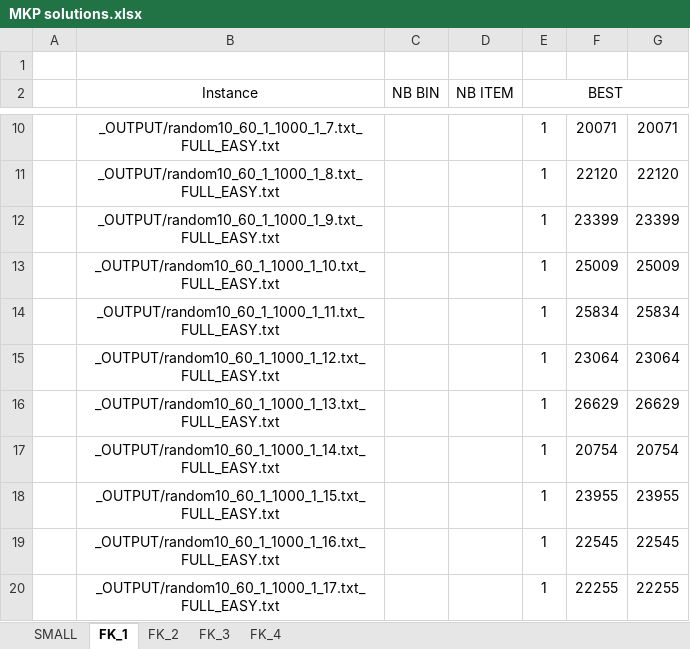
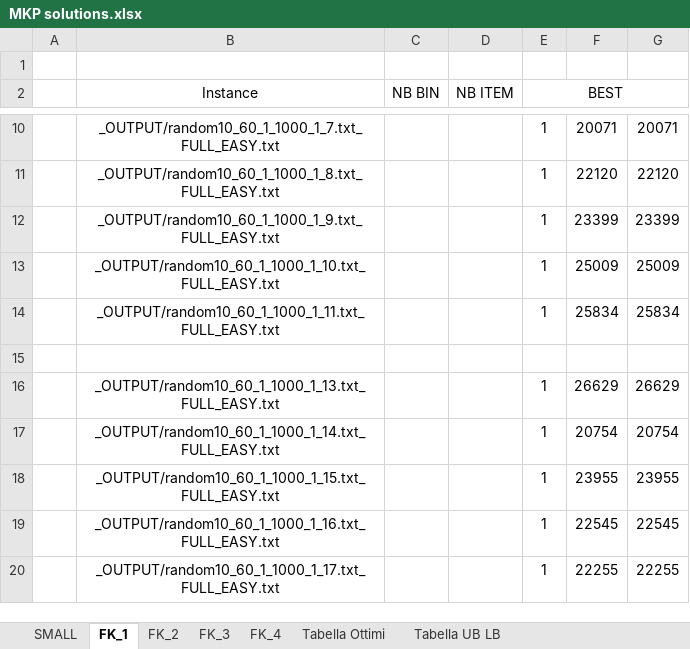
Before and after one commit to Golino98/KernelSearchGolinoCottiBeatrice, an Excel workbook: instances/MKP solutions.xlsx, sheet FK_1, drawn as a sheet; only a part is shown, gaps mark what is left out; values as stored, in another font and other column widths than the file's, no borders; charts and pictures not drawn; the diff names each change by its address in the sheet, - before the commit and + after, or states it on an @@ line.

```diff
--- a/instances/MKP solutions.xlsx (sheet FK_1)
+++ b/instances/MKP solutions.xlsx (sheet FK_1)
+sheet tab: Tabella Ottimi
+sheet tab: Tabella UB LB
-row 15:  | _OUTPUT/random10_60_1_1000_1_12.txt_FULL_EASY.txt |  |  | 1 | 23064 | 23064
+row 15: (empty)
```
Also changed, not shown: charts or pictures.
